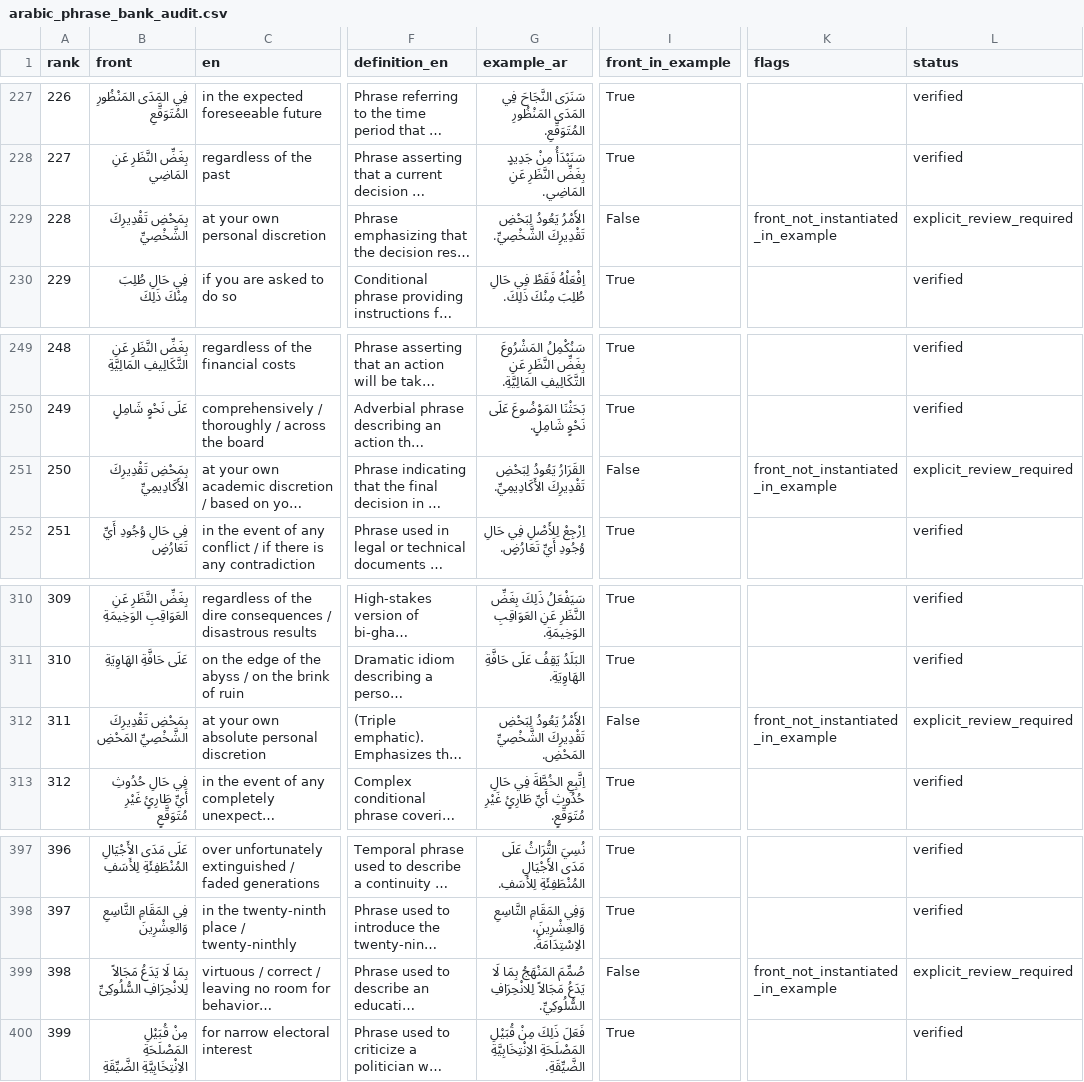
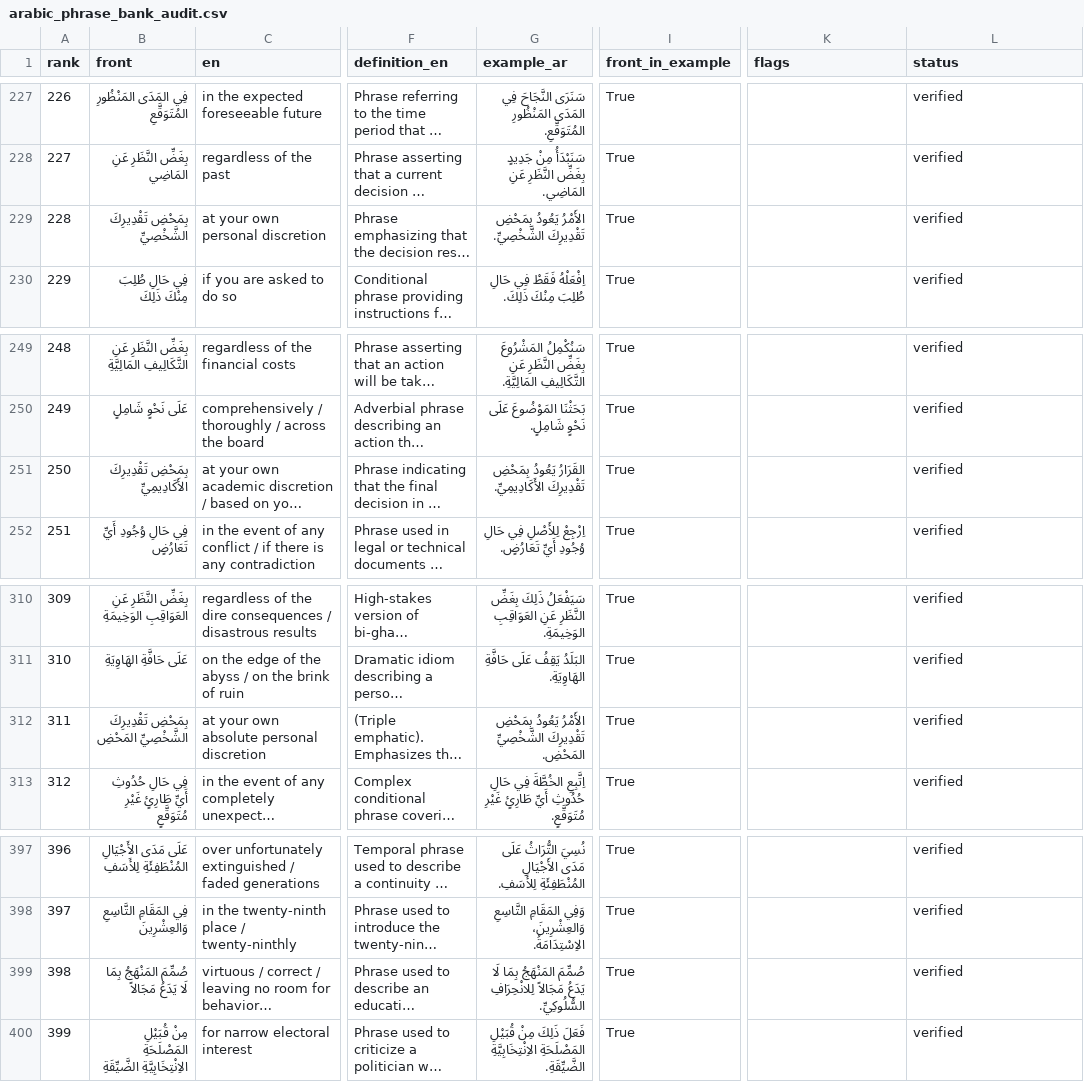
Before and after one commit to ualispublishing/learning, a CSV file: audit/arabic_phrase_bank_audit.csv, drawn as a sheet; only a part is shown, gaps mark what is left out; long unchanged cells end in …; the diff covers the shown part only; the diff names each change by its address in the sheet, - before the commit and + after, or states it on an @@ line.

```diff
--- a/audit/arabic_phrase_bank_audit.csv
+++ b/audit/arabic_phrase_bank_audit.csv
-G229 (example_ar): الأَمْرُ يَعُودُ لِبَحْضِ تَقْدِيرِكَ الشَّخْصِيِّ.
+G229 (example_ar): الأَمْرُ يَعُودُ بِمَحْضِ تَقْدِيرِكَ الشَّخْصِيِّ.
-I229 (front_in_example): False
+I229 (front_in_example): True
-K229 (flags): front_not_instantiated_in_example
+K229 (flags): (empty)
-L229 (status): explicit_review_required
+L229 (status): verified
-G251 (example_ar): القَرَارُ يَعُودُ لِبَحْضِ تَقْدِيرِكَ الأَكَادِيمِيِّ.
+G251 (example_ar): القَرَارُ يَعُودُ بِمَحْضِ تَقْدِيرِكَ الأَكَادِيمِيِّ.
-I251 (front_in_example): False
+I251 (front_in_example): True
-K251 (flags): front_not_instantiated_in_example
+K251 (flags): (empty)
-L251 (status): explicit_review_required
+L251 (status): verified
-G312 (example_ar): الأَمْرُ يَعُودُ لِبَحْضِ تَقْدِيرِكَ الشَّخْصِيِّ…
+G312 (example_ar): الأَمْرُ يَعُودُ بِمَحْضِ تَقْدِيرِكَ الشَّخْصِيِّ…
-I312 (front_in_example): False
+I312 (front_in_example): True
-K312 (flags): front_not_instantiated_in_example
+K312 (flags): (empty)
-L312 (status): explicit_review_required
+L312 (status): verified
-B399 (front): بِمَا لَا يَدَعُ مَجَالاً لِلانْحِرَافِ السُّلُوكِىِّ
+B399 (front): صُمِّمَ المَنْهَجُ بِمَا لَا يَدَعُ مَجَالاً
-I399 (front_in_example): False
+I399 (front_in_example): True
-K399 (flags): front_not_instantiated_in_example
+K399 (flags): (empty)
-L399 (status): explicit_review_required
+L399 (status): verified
```
Also changed, not shown: 26 edited cells elsewhere in this file, arabic_phrase_bank.csv, audit/arabic_phrase_bank_review_queue.csv, 2 other files.
